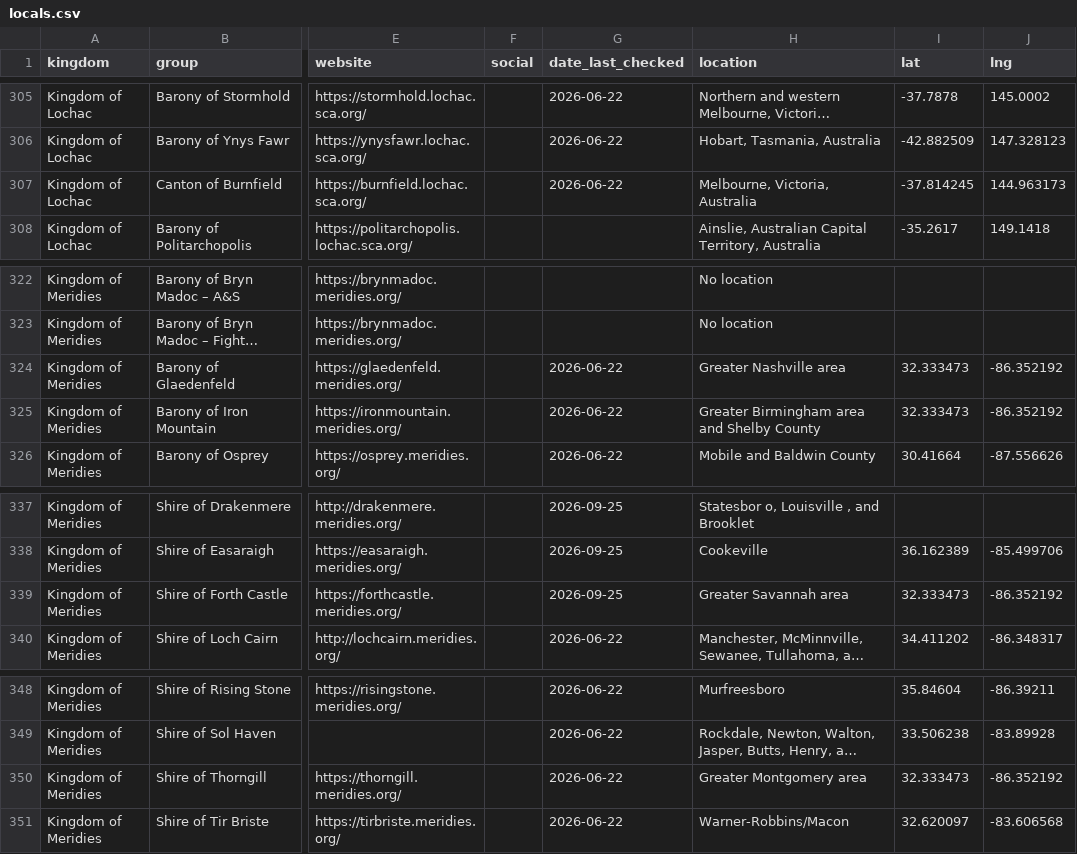
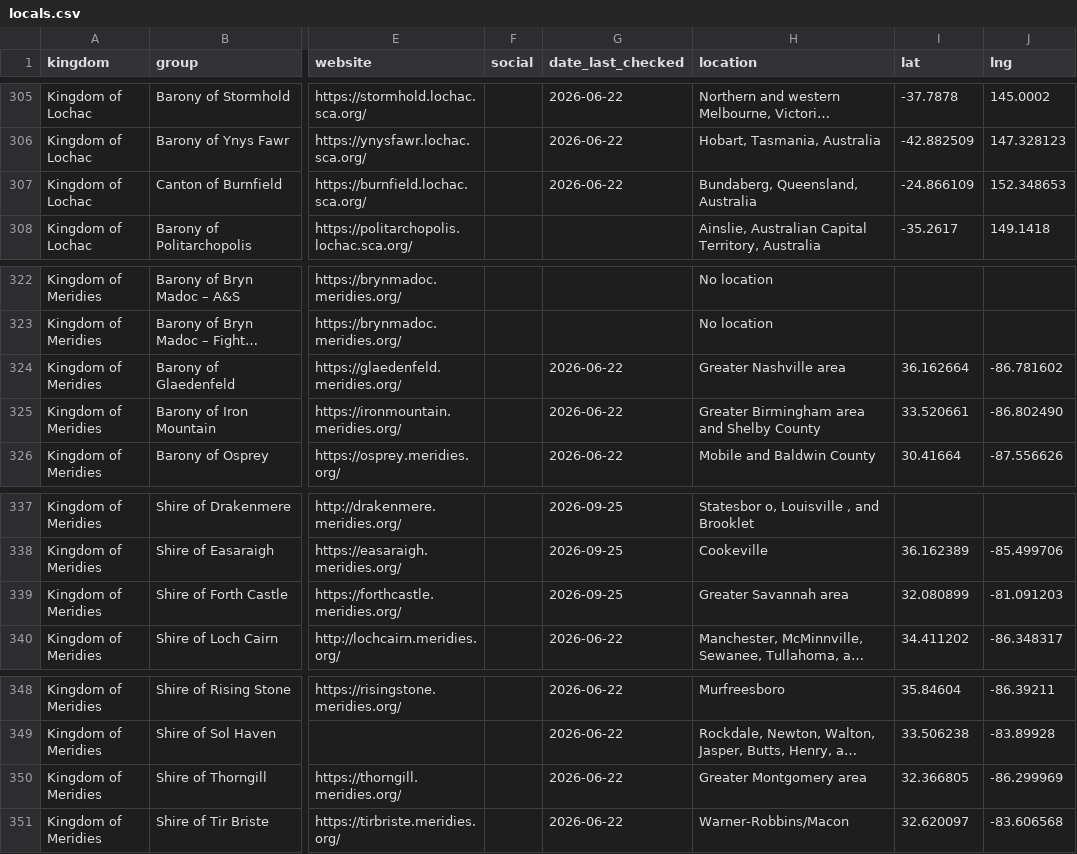
Before and after one commit to khs/scamap, a CSV file: locals.csv, drawn as a sheet; only a part is shown, gaps mark what is left out; long unchanged cells end in …; the diff names each change by its address in the sheet, - before the commit and + after, or states it on an @@ line.

Commit message:
Rescue events whose address fails to geocode; fix 5 group coordinates
geocode_sca_events: when an event's location can't be geocoded, try an address written in its description; if that fails too, pin it at the hosting group (a local group's own spot; for a kingdom event, a group of that kingdom named in the title, or by full name in the description), marked 'vague' so the popup warns. Runs over earlier failures too (no API calls): a dry run on current data rescues 37 of 46 failed events; the rest are online meetings or have no identifiable host.

locals.csv: Canton of Burnfield is in Bundaberg QLD (per its website), not Melbourne; Glaedenfeld, Iron Mountain, Forth Castle and Thorngill were all pinned at one Alabama point despite their location text (Nashville, Birmingham, Savannah, Montgomery).

```diff
--- a/locals.csv
+++ b/locals.csv
-H307 (location): Melbourne, Victoria, Australia
+H307 (location): Bundaberg, Queensland, Australia
-I307 (lat): -37.814245
+I307 (lat): -24.866109
-J307 (lng): 144.963173
+J307 (lng): 152.348653
-I324 (lat): 32.333473
+I324 (lat): 36.162664
-J324 (lng): -86.352192
+J324 (lng): -86.781602
-I325 (lat): 32.333473
+I325 (lat): 33.520661
-J325 (lng): -86.352192
+J325 (lng): -86.802490
-I339 (lat): 32.333473
+I339 (lat): 32.080899
-J339 (lng): -86.352192
+J339 (lng): -81.091203
-I350 (lat): 32.333473
+I350 (lat): 32.366805
-J350 (lng): -86.352192
+J350 (lng): -86.299969
```
Also changed, not shown: 2 other files.
